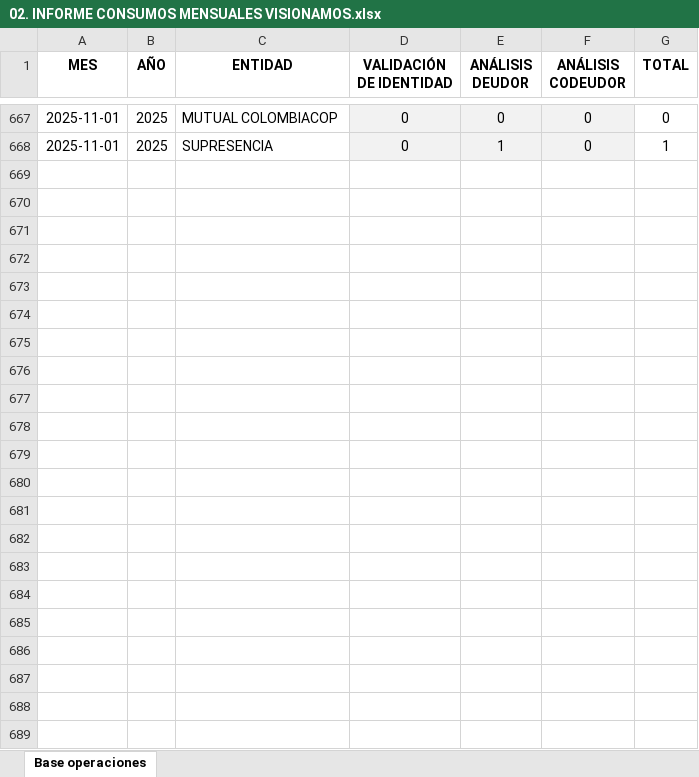
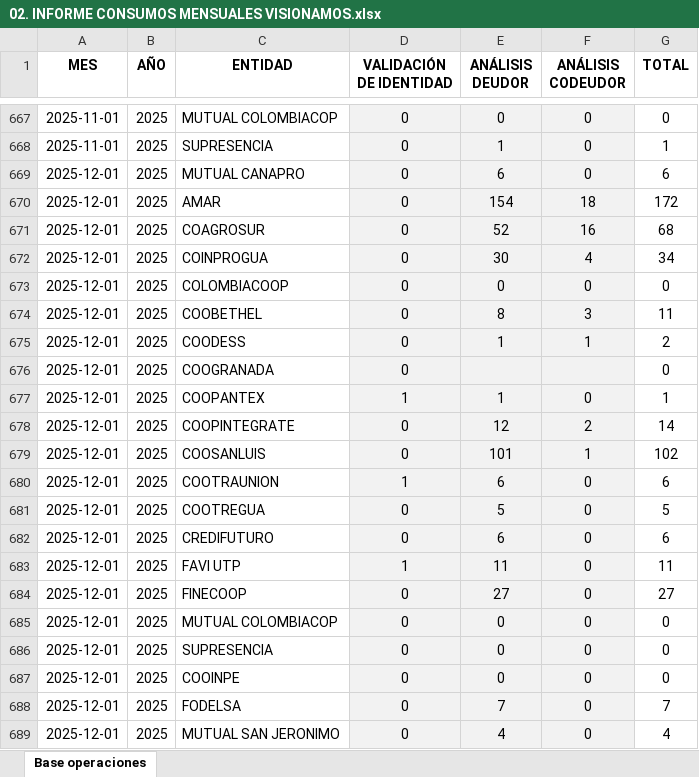
Before and after one commit to LauraGarcia29/Informe_Visionamos, an Excel workbook: 02. INFORME CONSUMOS MENSUALES VISIONAMOS.xlsx, sheet Base operaciones, drawn as a sheet; only a part is shown, gaps mark what is left out; values as stored, in another font and other column widths than the file's, no borders; table styles not drawn; the diff names each change by its address in the sheet, - before the commit and + after, or states it on an @@ line.

Commit message:
Actualizar datos del informe con Excel de DD/MM/AAAA

```diff
--- a/02. INFORME CONSUMOS MENSUALES VISIONAMOS.xlsx (sheet Base operaciones)
+++ b/02. INFORME CONSUMOS MENSUALES VISIONAMOS.xlsx (sheet Base operaciones)
+row 669: 2025-12-01 | 2025 | MUTUAL CANAPRO | 0 | 6 | 0 | 6
+row 670: 2025-12-01 | 2025 | AMAR | 0 | 154 | 18 | 172
+row 671: 2025-12-01 | 2025 | COAGROSUR | 0 | 52 | 16 | 68
+row 672: 2025-12-01 | 2025 | COINPROGUA | 0 | 30 | 4 | 34
+row 673: 2025-12-01 | 2025 | COLOMBIACOOP | 0 | 0 | 0 | 0
+row 674: 2025-12-01 | 2025 | COOBETHEL | 0 | 8 | 3 | 11
+row 675: 2025-12-01 | 2025 | COODESS | 0 | 1 | 1 | 2
+row 676: 2025-12-01 | 2025 | COOGRANADA | 0 |  |  | 0
+row 677: 2025-12-01 | 2025 | COOPANTEX | 1 | 1 | 0 | 1
+row 678: 2025-12-01 | 2025 | COOPINTEGRATE | 0 | 12 | 2 | 14
+row 679: 2025-12-01 | 2025 | COOSANLUIS | 0 | 101 | 1 | 102
+row 680: 2025-12-01 | 2025 | COOTRAUNION | 1 | 6 | 0 | 6
+row 681: 2025-12-01 | 2025 | COOTREGUA | 0 | 5 | 0 | 5
+row 682: 2025-12-01 | 2025 | CREDIFUTURO | 0 | 6 | 0 | 6
+row 683: 2025-12-01 | 2025 | FAVI UTP | 1 | 11 | 0 | 11
+row 684: 2025-12-01 | 2025 | FINECOOP | 0 | 27 | 0 | 27
+row 685: 2025-12-01 | 2025 | MUTUAL COLOMBIACOP | 0 | 0 | 0 | 0
+row 686: 2025-12-01 | 2025 | SUPRESENCIA | 0 | 0 | 0 | 0
+row 687: 2025-12-01 | 2025 | COOINPE | 0 | 0 | 0 | 0
+row 688: 2025-12-01 | 2025 | FODELSA | 0 | 7 | 0 | 7
+row 689: 2025-12-01 | 2025 | MUTUAL SAN JERONIMO | 0 | 4 | 0 | 4
```
Also changed, not shown: 1 other file.
